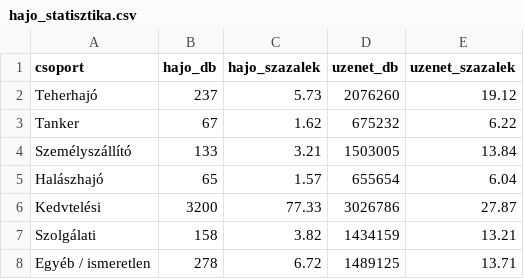
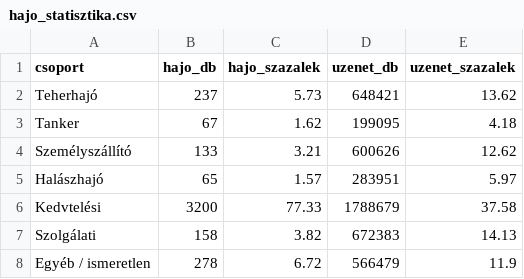
Before and after one commit to BallaAttila04/szakdolgozat, a CSV file: outputs/hajo_statisztika.csv, drawn as a sheet.

```diff
--- a/outputs/hajo_statisztika.csv
+++ b/outputs/hajo_statisztika.csv
@@ -1,8 +1,8 @@
 csoport,hajo_db,hajo_szazalek,uzenet_db,uzenet_szazalek
-Teherhajó,237,5.73,2076260,19.12
-Tanker,67,1.62,675232,6.22
-Személyszállító,133,3.21,1503005,13.84
-Halászhajó,65,1.57,655654,6.04
-Kedvtelési,3200,77.33,3026786,27.87
-Szolgálati,158,3.82,1434159,13.21
-Egyéb / ismeretlen,278,6.72,1489125,13.71
+Teherhajó,237,5.73,648421,13.62
+Tanker,67,1.62,199095,4.18
+Személyszállító,133,3.21,600626,12.62
+Halászhajó,65,1.57,283951,5.97
+Kedvtelési,3200,77.33,1788679,37.58
+Szolgálati,158,3.82,672383,14.13
+Egyéb / ismeretlen,278,6.72,566479,11.9
```
Also changed, not shown: 6 other files.
